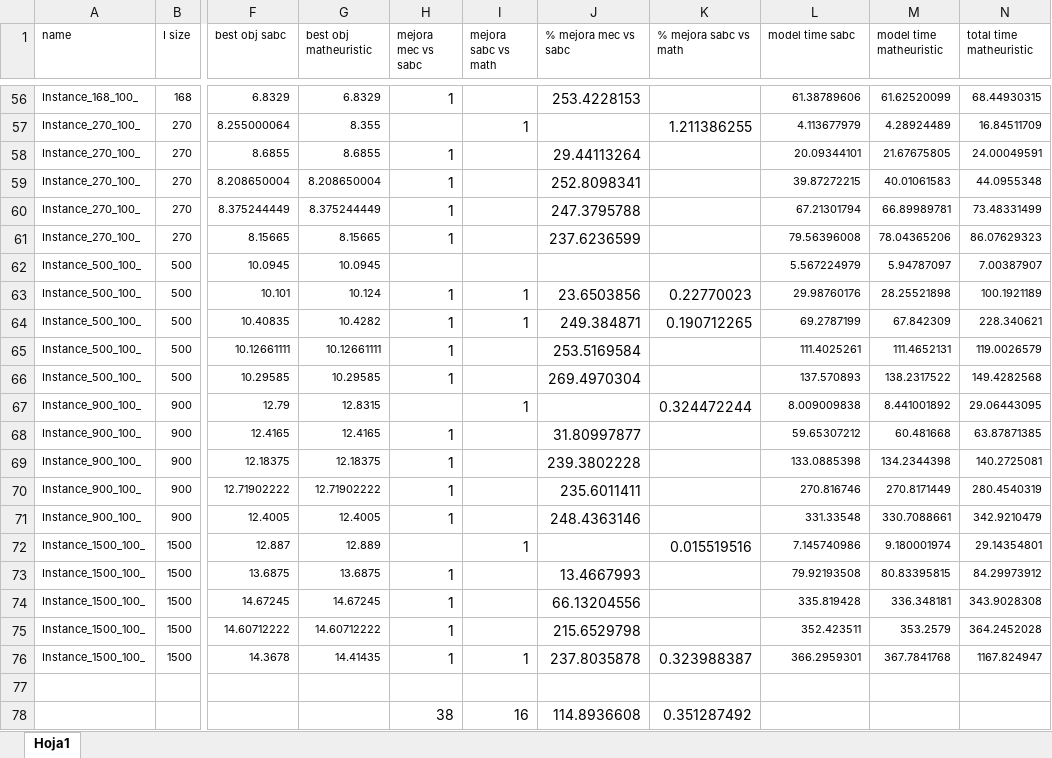
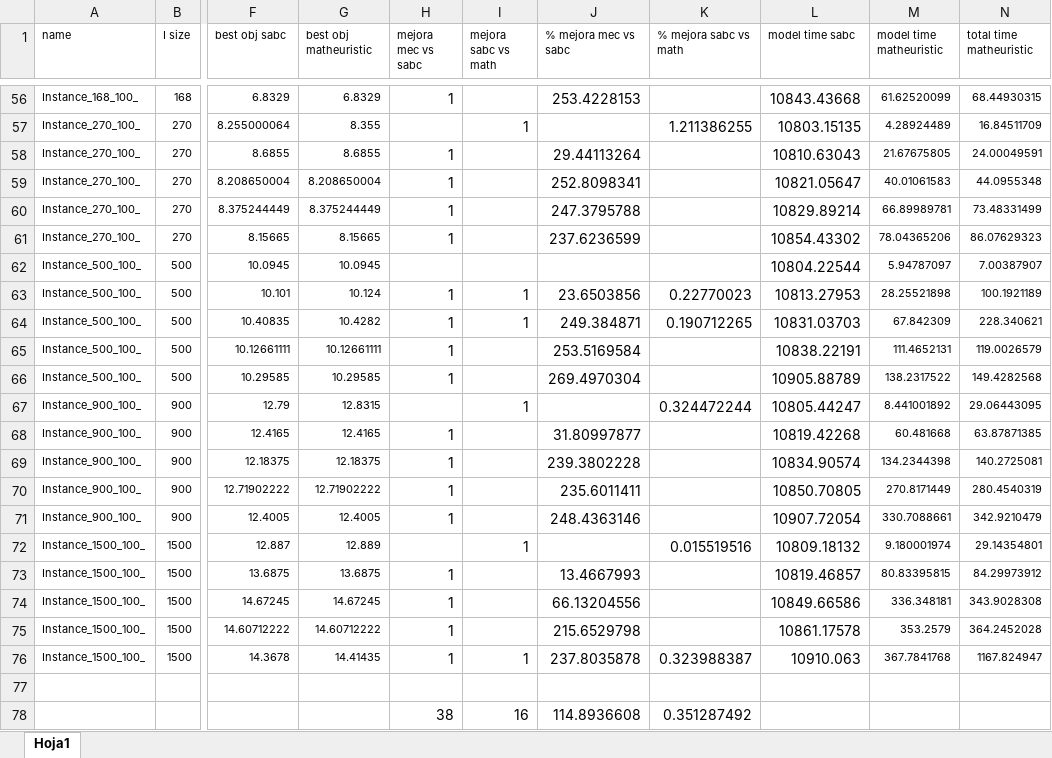
Before and after one commit to BeatrizGarciaR/TesisDoctoral, an Excel workbook: Codes/Tesis/ModeloBase_PartialCoverage/Obj_Zs/Tesis_Matheuristic_081024_35_20_Comparaciones.xlsx, sheet Hoja1, drawn as a sheet; only a part is shown, gaps mark what is left out; values as stored, in another font and other column widths than the file's, no borders; the diff covers the shown part only; the diff names each change by its address in the sheet, - before the commit and + after, or states it on an @@ line.

```diff
--- a/Codes/Tesis/ModeloBase_PartialCoverage/Obj_Zs/Tesis_Matheuristic_081024_35_20_Comparaciones.xlsx (sheet Hoja1)
+++ b/Codes/Tesis/ModeloBase_PartialCoverage/Obj_Zs/Tesis_Matheuristic_081024_35_20_Comparaciones.xlsx (sheet Hoja1)
@@ L56:L76 text size: larger @@
-L56 (model time sabc): 61.38789606
+L56 (model time sabc): 10843.43668
-L57 (model time sabc): 4.113677979
+L57 (model time sabc): 10803.15135
-L58 (model time sabc): 20.09344101
+L58 (model time sabc): 10810.63043
-L59 (model time sabc): 39.87272215
+L59 (model time sabc): 10821.05647
-L60 (model time sabc): 67.21301794
+L60 (model time sabc): 10829.89214
-L61 (model time sabc): 79.56396008
+L61 (model time sabc): 10854.43302
-L62 (model time sabc): 5.567224979
+L62 (model time sabc): 10804.22544
-L63 (model time sabc): 29.98760176
+L63 (model time sabc): 10813.27953
-L64 (model time sabc): 69.2787199
+L64 (model time sabc): 10831.03703
-L65 (model time sabc): 111.4025261
+L65 (model time sabc): 10838.22191
-L66 (model time sabc): 137.570893
+L66 (model time sabc): 10905.88789
-L67 (model time sabc): 8.009009838
+L67 (model time sabc): 10805.44247
-L68 (model time sabc): 59.65307212
+L68 (model time sabc): 10819.42268
-L69 (model time sabc): 133.0885398
+L69 (model time sabc): 10834.90574
-L70 (model time sabc): 270.816746
+L70 (model time sabc): 10850.70805
-L71 (model time sabc): 331.33548
+L71 (model time sabc): 10907.72054
-L72 (model time sabc): 7.145740986
+L72 (model time sabc): 10809.18132
-L73 (model time sabc): 79.92193508
+L73 (model time sabc): 10819.46857
-L74 (model time sabc): 335.819428
+L74 (model time sabc): 10849.66586
-L75 (model time sabc): 352.423511
+L75 (model time sabc): 10861.17578
-L76 (model time sabc): 366.2959301
+L76 (model time sabc): 10910.063
```
Also changed, not shown: 54 edited cells and cell formats elsewhere in this sheet, 3 other files.
